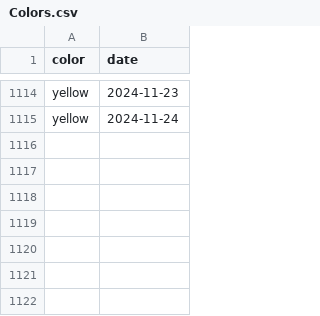
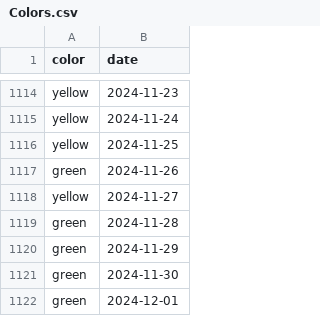
Before and after one commit to shibaji7/SD_RT_SWF_Monitoring, a CSV file: assets/data/Colors.csv, drawn as a sheet; only a part is shown, gaps mark what is left out; the diff names each change by its address in the sheet, - before the commit and + after, or states it on an @@ line.

```diff
--- a/assets/data/Colors.csv
+++ b/assets/data/Colors.csv
+row 1116: yellow | 2024-11-25
+row 1117: green | 2024-11-26
+row 1118: yellow | 2024-11-27
+row 1119: green | 2024-11-28
+row 1120: green | 2024-11-29
+row 1121: green | 2024-11-30
+row 1122: green | 2024-12-01
```
Also changed, not shown: 42 other files.
